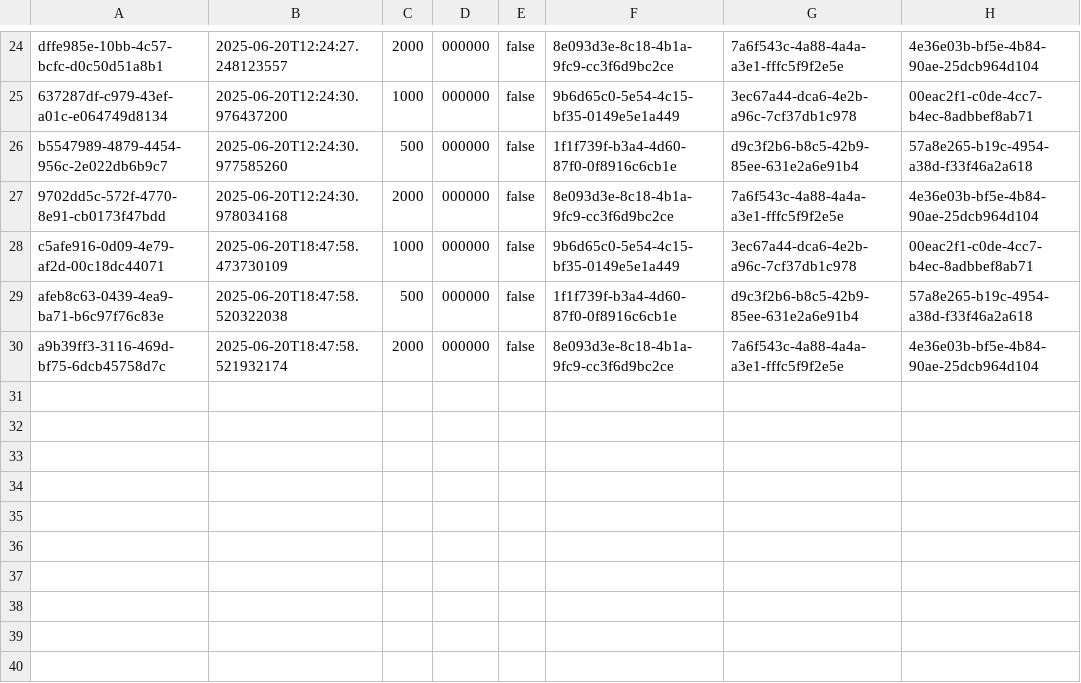
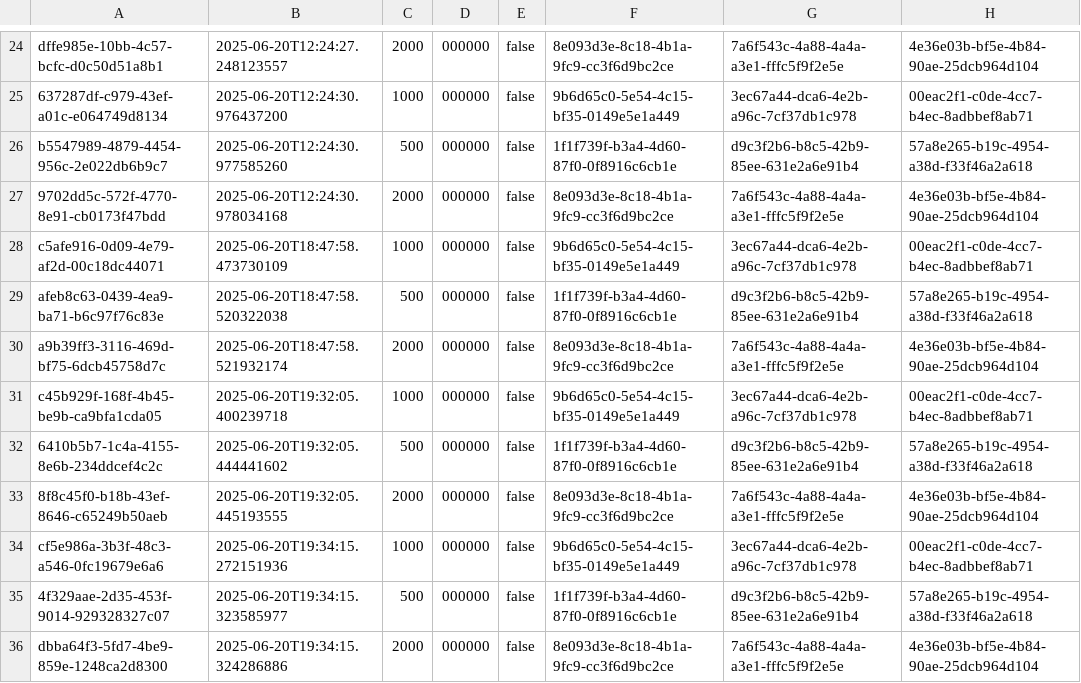
Before and after one commit to jhiy2004/projeto-leilao, a CSV file: compras.csv, drawn as a sheet; only a part is shown, gaps mark what is left out; the diff names each change by its address in the sheet, - before the commit and + after, or states it on an @@ line.

```diff
--- a/compras.csv
+++ b/compras.csv
+row 31: c45b929f-168f-4b45-be9b-ca9bfa1cda05 | 2025-06-20T19:32:05.400239718 | 1000 | 000000 | false | 9b6d65c0-5e54-4c15-bf35-0149e5e1a449 | 3ec67a44-dca6-4e2b-a96c-7cf37db1c978 | 00eac2f1-c0de-4cc7-b4ec-8adbbef8ab71
+row 32: 6410b5b7-1c4a-4155-8e6b-234ddcef4c2c | 2025-06-20T19:32:05.444441602 | 500 | 000000 | false | 1f1f739f-b3a4-4d60-87f0-0f8916c6cb1e | d9c3f2b6-b8c5-42b9-85ee-631e2a6e91b4 | 57a8e265-b19c-4954-a38d-f33f46a2a618
+row 33: 8f8c45f0-b18b-43ef-8646-c65249b50aeb | 2025-06-20T19:32:05.445193555 | 2000 | 000000 | false | 8e093d3e-8c18-4b1a-9fc9-cc3f6d9bc2ce | 7a6f543c-4a88-4a4a-a3e1-fffc5f9f2e5e | 4e36e03b-bf5e-4b84-90ae-25dcb964d104
+row 34: cf5e986a-3b3f-48c3-a546-0fc19679e6a6 | 2025-06-20T19:34:15.272151936 | 1000 | 000000 | false | 9b6d65c0-5e54-4c15-bf35-0149e5e1a449 | 3ec67a44-dca6-4e2b-a96c-7cf37db1c978 | 00eac2f1-c0de-4cc7-b4ec-8adbbef8ab71
+row 35: 4f329aae-2d35-453f-9014-929328327c07 | 2025-06-20T19:34:15.323585977 | 500 | 000000 | false | 1f1f739f-b3a4-4d60-87f0-0f8916c6cb1e | d9c3f2b6-b8c5-42b9-85ee-631e2a6e91b4 | 57a8e265-b19c-4954-a38d-f33f46a2a618
+row 36: dbba64f3-5fd7-4be9-859e-1248ca2d8300 | 2025-06-20T19:34:15.324286886 | 2000 | 000000 | false | 8e093d3e-8c18-4b1a-9fc9-cc3f6d9bc2ce | 7a6f543c-4a88-4a4a-a3e1-fffc5f9f2e5e | 4e36e03b-bf5e-4b84-90ae-25dcb964d104
```
Also changed, not shown: 8 other files.
